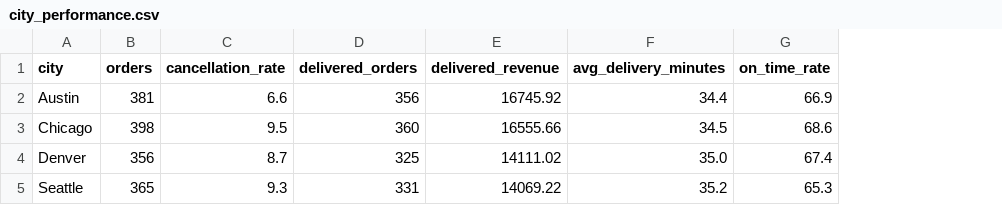
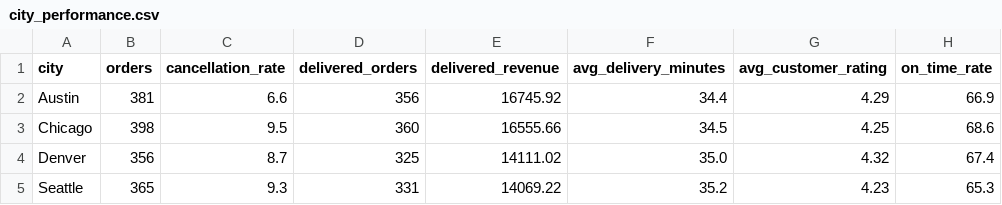
Before and after one commit to GAURAV-5563/data-analytics, a CSV file: analytics_projects/delivery_operations/outputs/city_performance.csv, drawn as a sheet; the diff names each change by its address in the sheet, - before the commit and + after, or states it on an @@ line.

Commit message:
Expand delivery segment analysis

```diff
--- a/analytics_projects/delivery_operations/outputs/city_performance.csv
+++ b/analytics_projects/delivery_operations/outputs/city_performance.csv
+column G (avg_customer_rating), rows 2-5: 4.29 | 4.25 | 4.32 | 4.23
```
Also changed, not shown: 6 other files.
